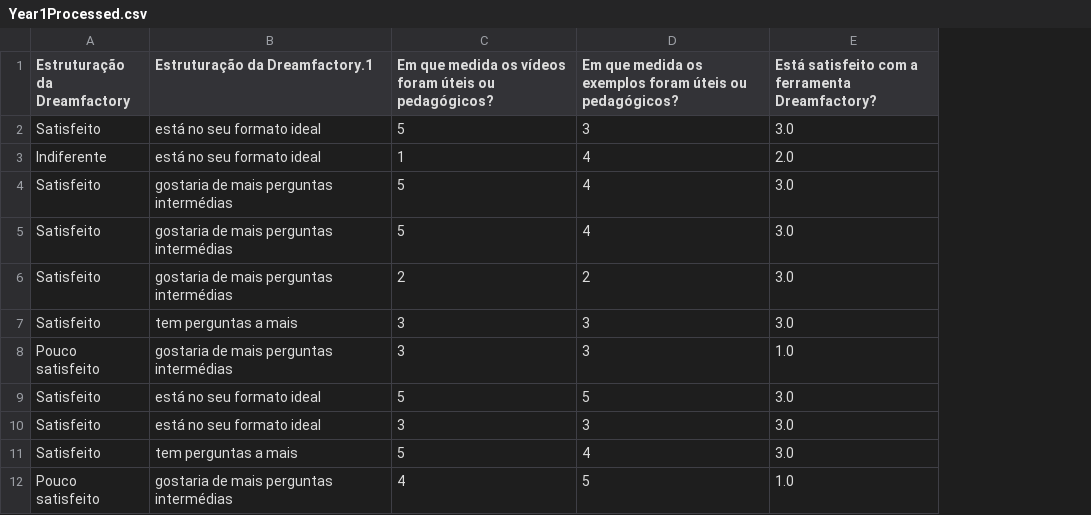
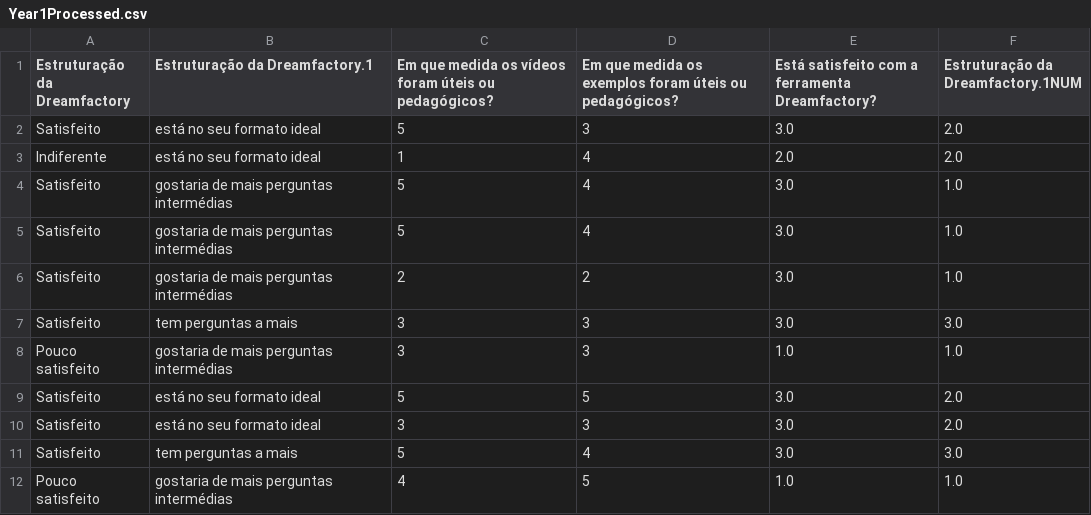
Before and after one commit to DSWorkPortugal/MscThesisFernando, a CSV file: Data/DadosPorAnoProcessados/Year1Processed.csv, drawn as a sheet; only a part is shown; the diff names each change by its address in the sheet, - before the commit and + after, or states it on an @@ line.

```diff
--- a/Data/DadosPorAnoProcessados/Year1Processed.csv
+++ b/Data/DadosPorAnoProcessados/Year1Processed.csv
+column F, rows 1-12: Estruturação da Dreamfactory.1NUM | 2.0 | 2.0 | 1.0 | 1.0 | 1.0 | 3.0 | 1.0 | 2.0 | 2.0 | 3.0 | 1.0
```
Also changed, not shown: 1 other file.
